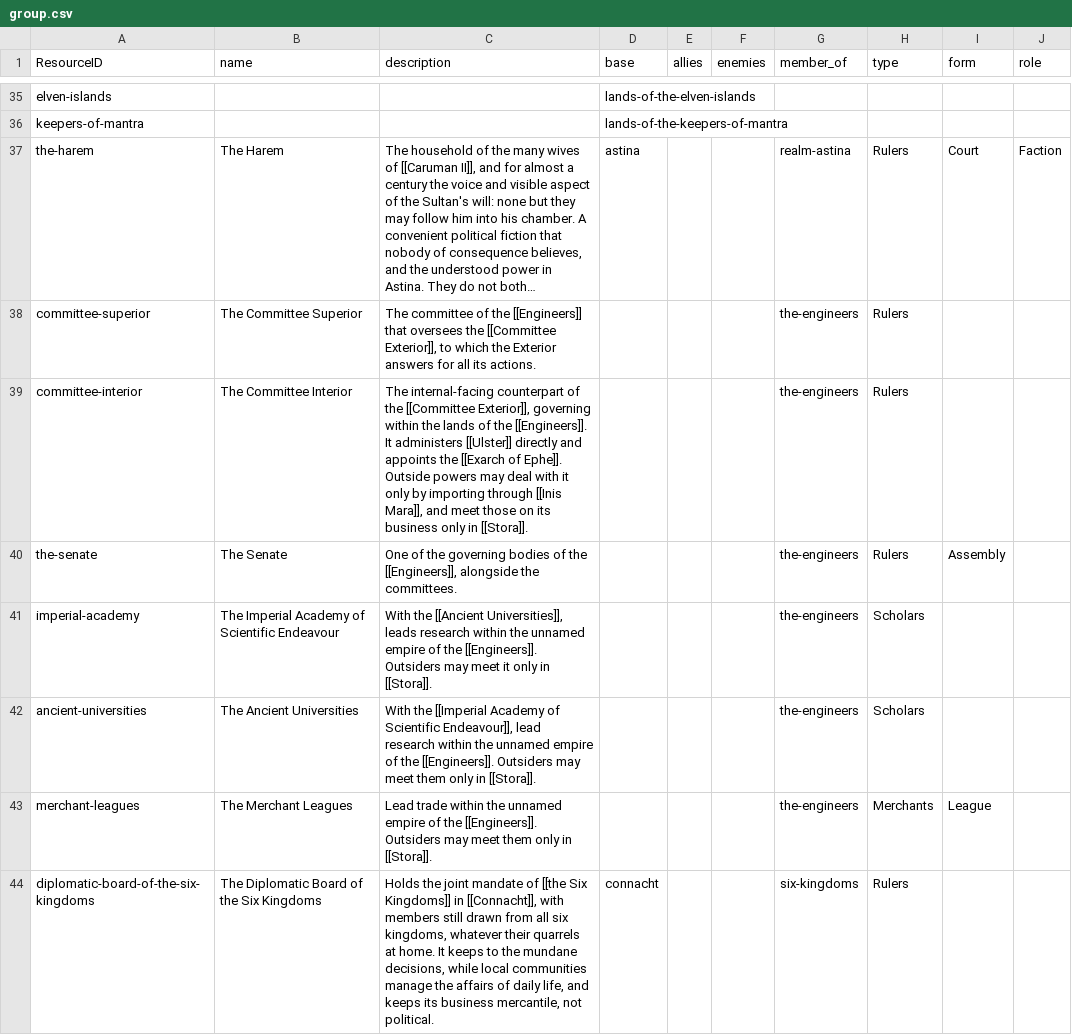
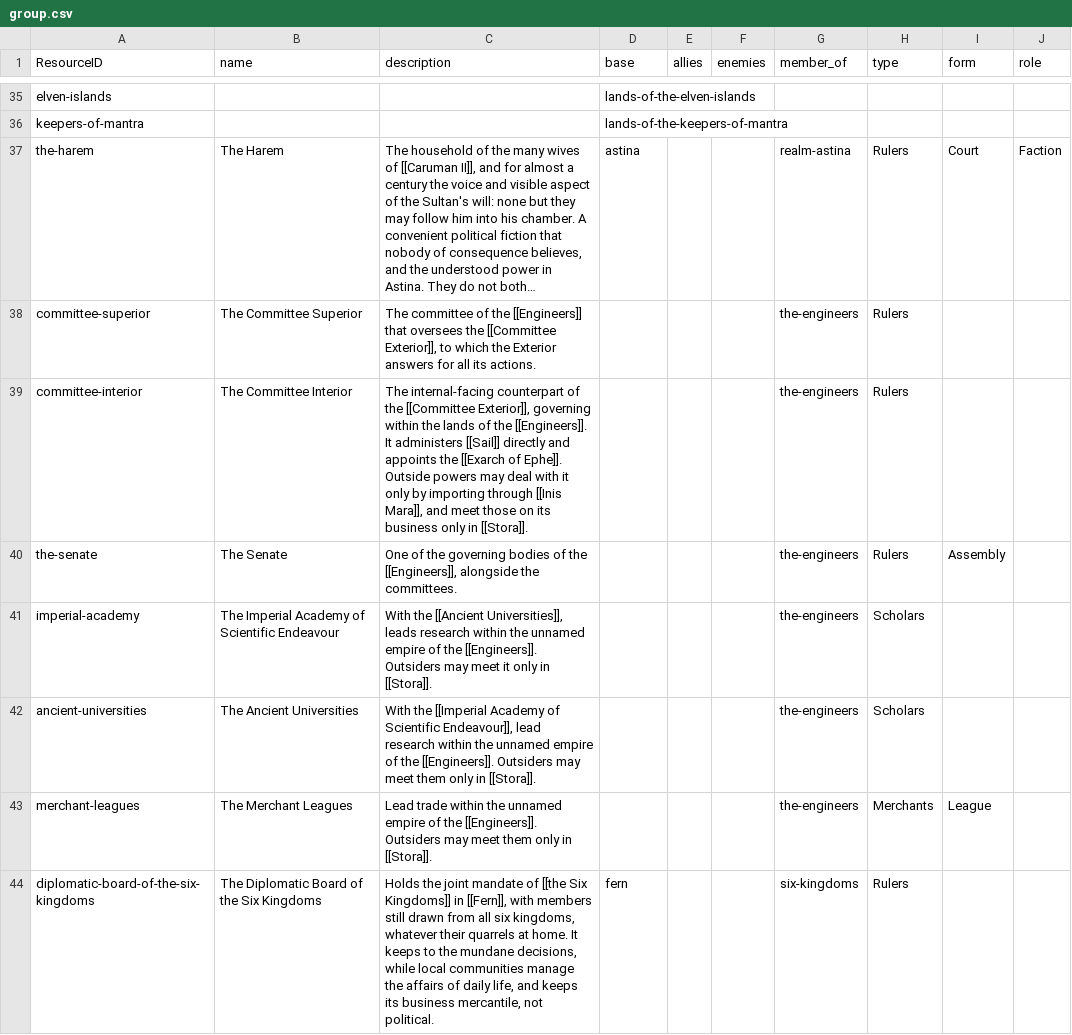
Before and after one commit to philtweir/cairn-world, a CSV file: layers/antenexus/data/group.csv, drawn as a sheet; only a part is shown, gaps mark what is left out; long unchanged cells end in …; the diff names each change by its address in the sheet, - before the commit and + after, or states it on an @@ line.

```diff
--- a/layers/antenexus/data/group.csv
+++ b/layers/antenexus/data/group.csv
-C39 (description): …It administers [[Ulster]] directly and…
+C39 (description): …It administers [[Sail]] directly and…
-C44 (description): …Kingdoms]] in [[Connacht]], with members…
+C44 (description): …Kingdoms]] in [[Fern]], with members…
-D44 (base): connacht
+D44 (base): fern
```
Also changed, not shown: layers/antenexus/data/place.csv, layers/antenexus/globe.csv, 13 other files.
